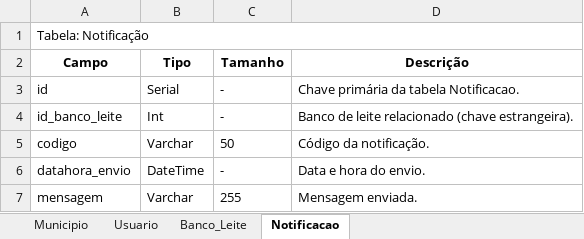
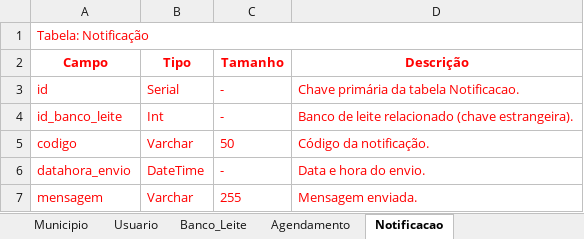
Before and after one commit to LucasReisSeverini/PFC-DONATE, an Excel workbook: PFC_2025_Docs/ApêndiceD-VisãodosDados/Dicionario_de_Dados_Donate.xlsx, sheet Notificacao, drawn as a sheet; values as stored, in another font and other column widths than the file's, no borders; the diff names each change by its address in the sheet, - before the commit and + after, or states it on an @@ line.

```diff
--- a/PFC_2025_Docs/ApêndiceD-VisãodosDados/Dicionario_de_Dados_Donate.xlsx (sheet Notificacao)
+++ b/PFC_2025_Docs/ApêndiceD-VisãodosDados/Dicionario_de_Dados_Donate.xlsx (sheet Notificacao)
+sheet tab: Agendamento
-A1 text colour: black
+A1 text colour: #FF0000
-A2:D7 text colour: black
+A2:D7 text colour: #FF0000
```
Also changed, not shown: 4 other files.
